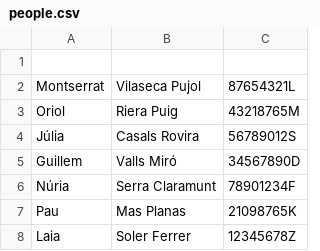
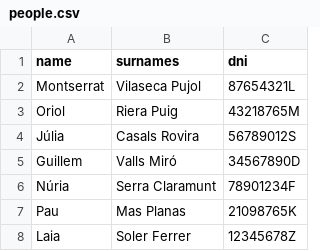
Before and after one commit to marinacent/1.3-Java-Collections, a CSV file: nivell-3/src/people.csv, drawn as a sheet; the diff names each change by its address in the sheet, - before the commit and + after, or states it on an @@ line.

```diff
--- a/nivell-3/src/people.csv
+++ b/nivell-3/src/people.csv
-row 1: (empty)
+row 1: name | surnames | dni
```
Also changed, not shown: 1 other file.
